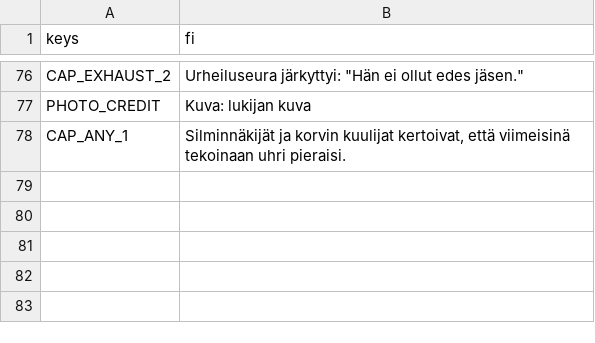
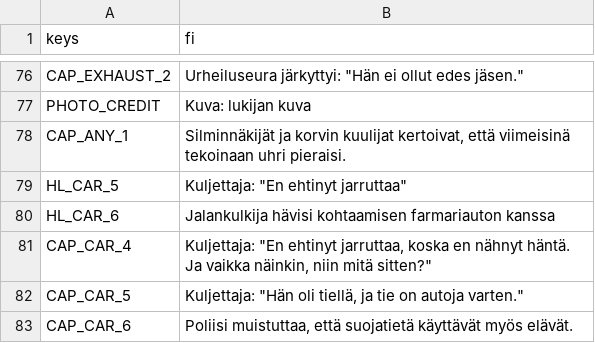
Before and after one commit to Ecculi/GoodMorningMoonshine, a CSV file: localization/strings.csv, drawn as a sheet; only a part is shown, gaps mark what is left out; the diff names each change by its address in the sheet, - before the commit and + after, or states it on an @@ line.

```diff
--- a/localization/strings.csv
+++ b/localization/strings.csv
+row 79: HL_CAR_5 | Kuljettaja: "En ehtinyt jarruttaa"
+row 80: HL_CAR_6 | Jalankulkija hävisi kohtaamisen farmariauton kanssa
+row 81: CAP_CAR_4 | Kuljettaja: "En ehtinyt jarruttaa, koska en nähnyt häntä. Ja vaikka näinkin, niin mitä sitten?"
+row 82: CAP_CAR_5 | Kuljettaja: "Hän oli tiellä, ja tie on autoja varten."
+row 83: CAP_CAR_6 | Poliisi muistuttaa, että suojatietä käyttävät myös elävät.
```
Also changed, not shown: 2 other files.
